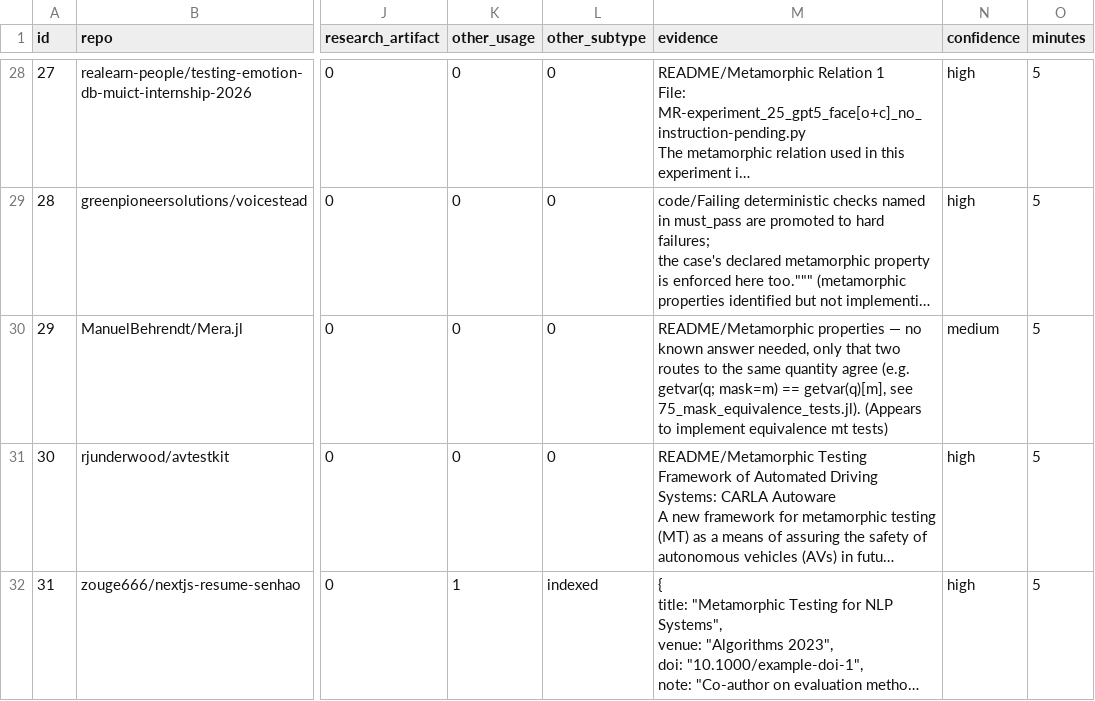
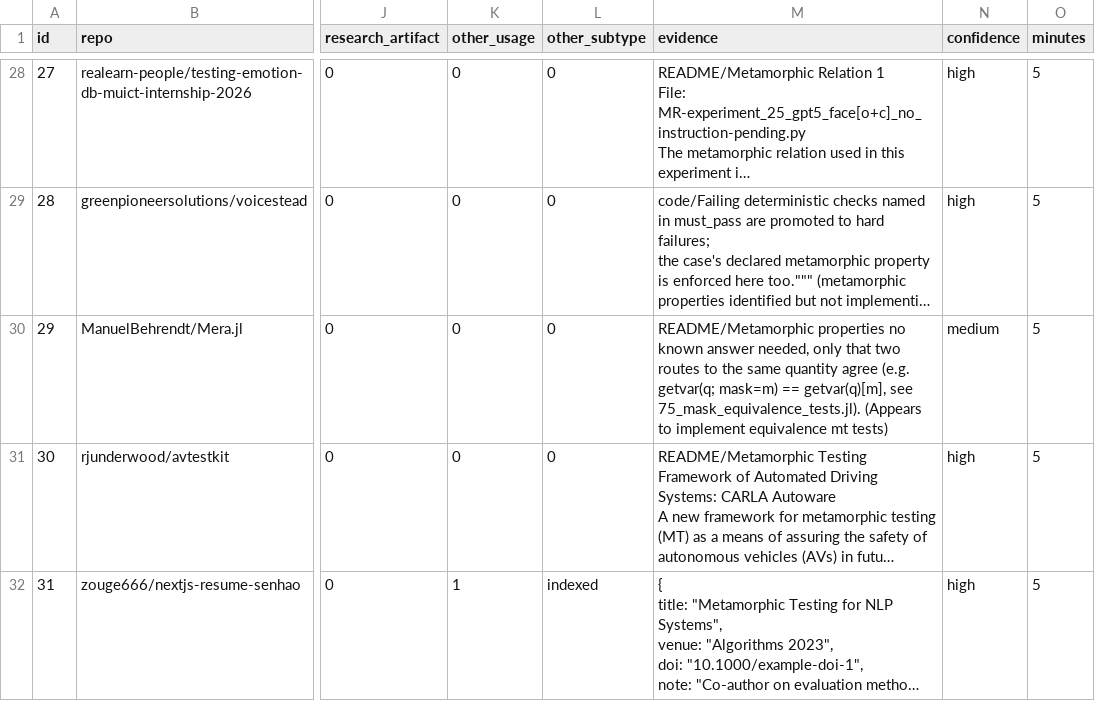
Before and after one commit to CMCheckmate/metamorphic-testing-github-mining, a CSV file: classification/validation/rater_MRG.csv, drawn as a sheet; only a part is shown, gaps mark what is left out; long unchanged cells end in …; the diff covers the shown part only; the diff names each change by its address in the sheet, - before the commit and + after, or states it on an @@ line.

```diff
--- a/classification/validation/rater_MRG.csv
+++ b/classification/validation/rater_MRG.csv
-M30 (evidence): README/Metamorphic properties — no known…
+M30 (evidence): README/Metamorphic properties no known…
```
Also changed, not shown: 2 edited cells elsewhere in this file, 4 other files.
